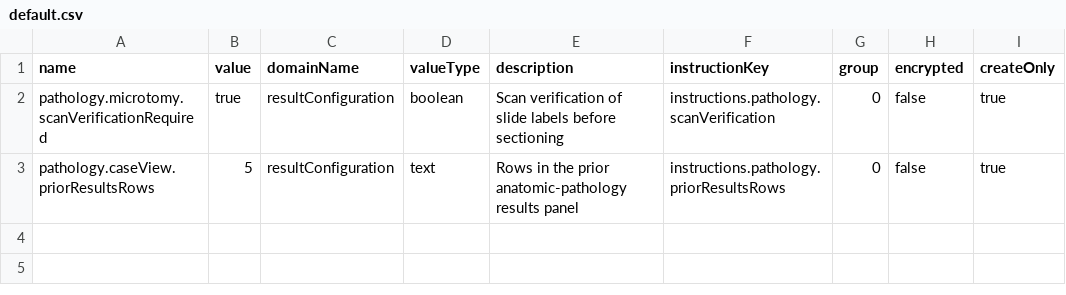
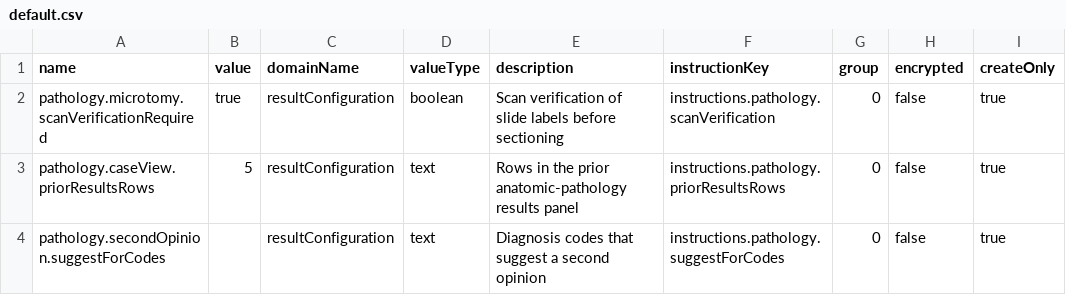
Before and after one commit to DIGI-UW/OpenELIS-Global-2, a CSV file: src/main/resources/configuration/pathology-settings/default.csv, drawn as a sheet.

Commit message:
feat(pathology): second opinion requests and their outcome (OGC-264)
Part of #4191, slice S14.

A pathologist who wanted a colleague to look at a case asked in person,
and nothing on the case kept the request or the answer.

A second opinion is now stored in its own table, pathology_consultation
(changeset 012), with three calls under
/rest/pathology/caseView/{id}/consultations: request, answer and
withdraw. A request is taken from Ready for Pathologist until sign-out.
It is refused with a message when the colleague is oneself, is not an
active pathologist or is already awaited on the case. Only the
colleague who was asked can answer, with Agree, Disagree or Agree with
changes and a note. An answer or a withdrawal is taken at any stage,
also after sign-out. Two requests for the same colleague at the same
moment store one row, and a change to a row that is no longer awaited
answers 409.

Each request, answer and withdrawal writes an audit entry without the
note text. A new setting, pathology.secondOpinion.suggestForCodes,
lists the starts of diagnosis codes, and the case read names the
diagnoses that match so the screen can suggest a second opinion. It is
empty by default and holds nothing. Reasons are a new, empty dictionary
category.

Saving the case is not changed.

Tests: 49 backend tests and an upgrade scenario for the changeset.

```diff
--- a/src/main/resources/configuration/pathology-settings/default.csv
+++ b/src/main/resources/configuration/pathology-settings/default.csv
@@ -3 +3,2 @@ pathology.microtomy.scanVerificationRequired,true,resultConfiguration,boolean,Sc
 pathology.caseView.priorResultsRows,5,resultConfiguration,text,Rows in the prior anatomic-pathology results panel,instructions.pathology.priorResultsRows,0,false,true
+pathology.secondOpinion.suggestForCodes,,resultConfiguration,text,Diagnosis codes that suggest a second opinion,instructions.pathology.suggestForCodes,0,false,true
```
Also changed, not shown: 35 other files.
